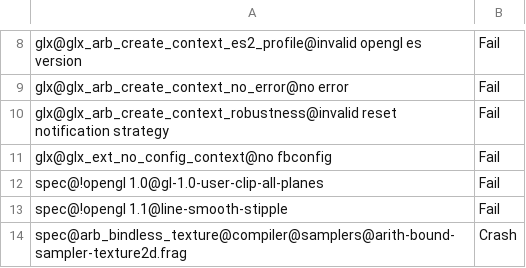
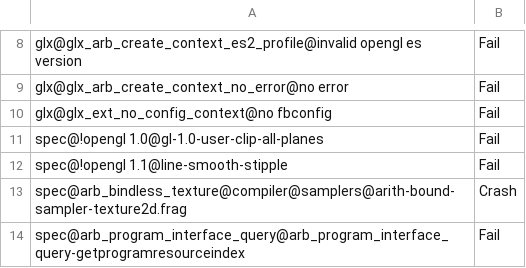
Before and after one commit to wmjb/mesa-trinity, a CSV file: src/gallium/drivers/radeonsi/ci/gfx10-navi10-fail.csv, drawn as a sheet; only a part is shown, gaps mark what is left out; the shorter side is filled out with more unchanged rows.

Commit message:
glx: return BadMatch for invalid reset notification strategy
The specification doesn't say which error should be reported, but
piglit expects BadMatch:

   /* The GLX_ARB_create_context_robustness spec does not say what error
    * code should be generated.  However, similar cases (e.g., valid GL
    * versions) specify BadMatch.  This is also the behavior of NVIDIA's
    * closed-source driver.
    */

Reviewed-by: Marek Olšák <marek.olsak@amd.com>
Part-of: <https://gitlab.freedesktop.org/mesa/mesa/-/merge_requests/32281>

```diff
--- a/src/gallium/drivers/radeonsi/ci/gfx10-navi10-fail.csv
+++ b/src/gallium/drivers/radeonsi/ci/gfx10-navi10-fail.csv
@@ -9,3 +9,2 @@ glx@glx_arb_create_context_es2_profile@invalid opengl es version,Fail
 glx@glx_arb_create_context_no_error@no error,Fail
-glx@glx_arb_create_context_robustness@invalid reset notification strategy,Fail
 glx@glx_ext_no_config_context@no fbconfig,Fail
```
Also changed, not shown: src/gallium/drivers/radeonsi/ci/gfx10_3-navi21-fail.csv, src/gallium/drivers/radeonsi/ci/gfx11-gfx1100-fail.csv, 16 other files.
